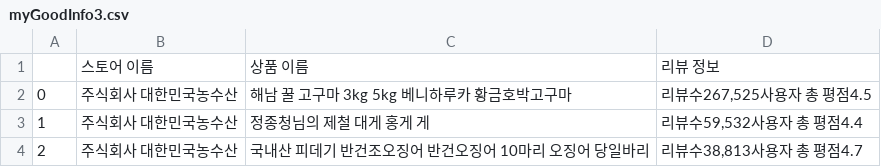
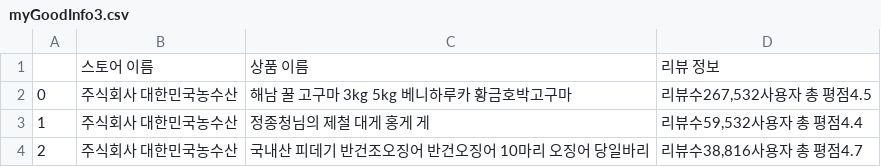
Before and after one commit to JiwonChung2023/Naver-Smart-Store-Reliability-Tool, a CSV file: csvs/myGoodInfo3.csv, drawn as a sheet.

```diff
--- a/csvs/myGoodInfo3.csv
+++ b/csvs/myGoodInfo3.csv
@@ -1,4 +1,4 @@
 ,스토어 이름,상품 이름,리뷰 정보
-0,주식회사 대한민국농수산,해남 꿀 고구마 3kg 5kg 베니하루카 황금호박고구마,"리뷰수267,525사용자 총 평점4.5"
+0,주식회사 대한민국농수산,해남 꿀 고구마 3kg 5kg 베니하루카 황금호박고구마,"리뷰수267,532사용자 총 평점4.5"
 1,주식회사 대한민국농수산,정종청님의 제철 대게 홍게 게,"리뷰수59,532사용자 총 평점4.4"
-2,주식회사 대한민국농수산,국내산 피데기 반건조오징어 반건오징어 10마리 오징어 당일바리,"리뷰수38,813사용자 총 평점4.7"
+2,주식회사 대한민국농수산,국내산 피데기 반건조오징어 반건오징어 10마리 오징어 당일바리,"리뷰수38,816사용자 총 평점4.7"
```
Also changed, not shown: csvs/myGoodInfo2.csv, csvs/myHappyItem1.csv, 5 other files.
